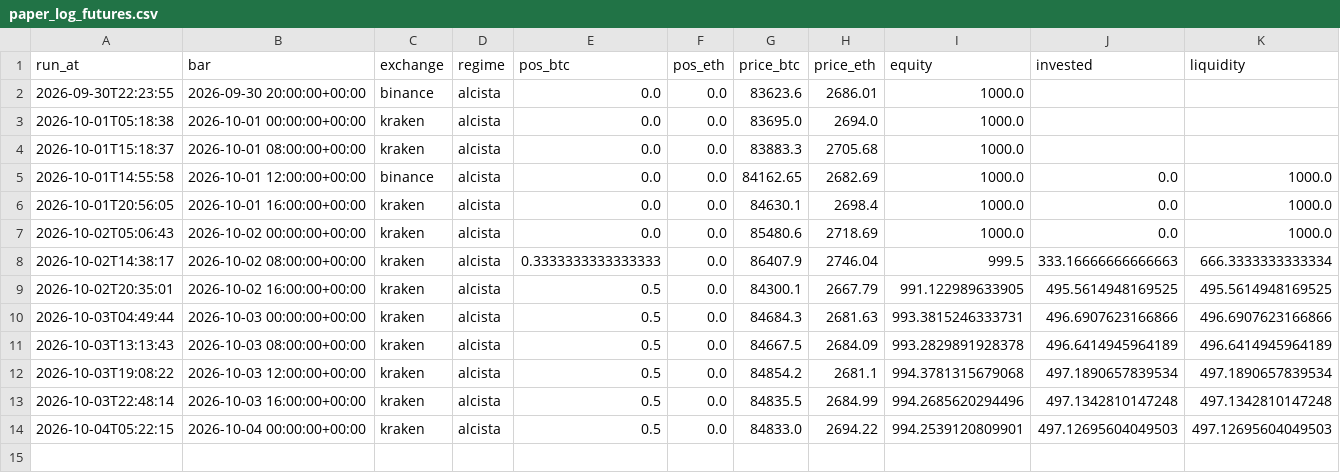
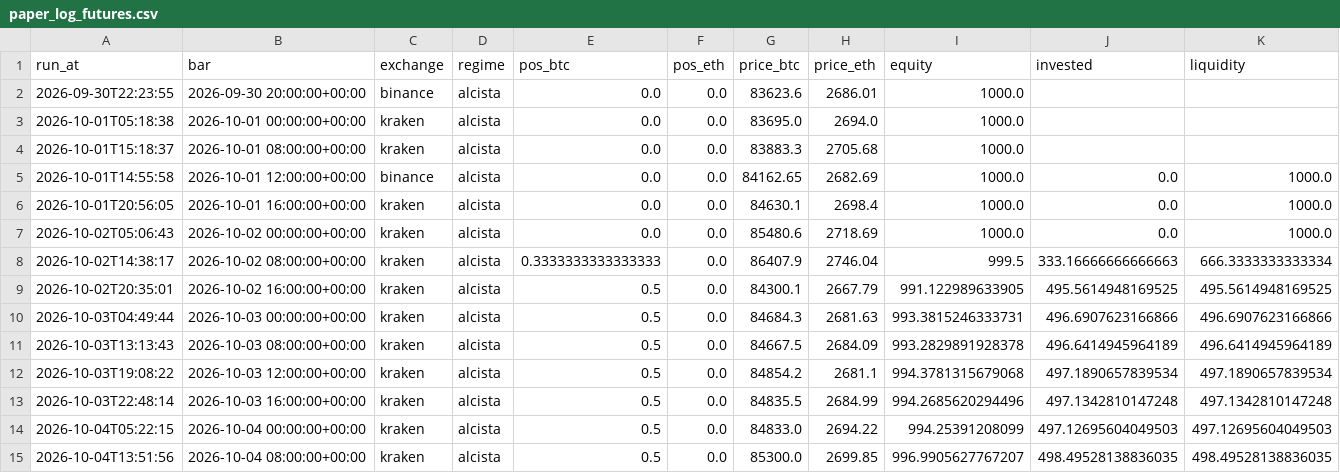
Before and after one commit to adrianf882/quant-trading, a CSV file: experiments/paper_log_futures.csv, drawn as a sheet.

```diff
--- a/experiments/paper_log_futures.csv
+++ b/experiments/paper_log_futures.csv
@@ -13,2 +13,3 @@ run_at,bar,exchange,regime,pos_btc,pos_eth,price_btc,price_eth,equity,invested,l
 2026-10-03T22:48:14,2026-10-03 16:00:00+00:00,kraken,alcista,0.5,0.0,84835.5,2684.99,994.2685620294496,497.1342810147248,497.1342810147248
-2026-10-04T05:22:15,2026-10-04 00:00:00+00:00,kraken,alcista,0.5,0.0,84833.0,2694.22,994.2539120809901,497.12695604049503,497.12695604049503
+2026-10-04T05:22:15,2026-10-04 00:00:00+00:00,kraken,alcista,0.5,0.0,84833.0,2694.22,994.25391208099,497.12695604049503,497.12695604049503
+2026-10-04T13:51:56,2026-10-04 08:00:00+00:00,kraken,alcista,0.5,0.0,85300.0,2699.85,996.9905627767207,498.49528138836035,498.49528138836035
```
Also changed, not shown: experiments/paper_log_carry.csv, 1 other file.
